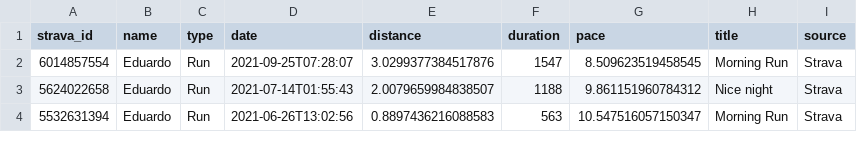
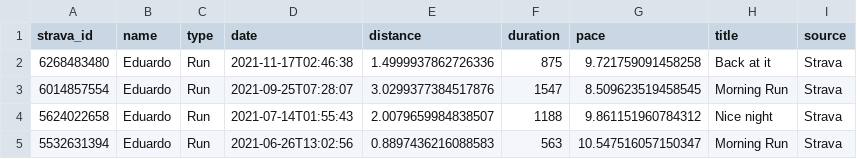
Before and after one commit to eibanez/run, a CSV file: data.csv, drawn as a sheet; only a part is shown; the diff names each change by its address in the sheet, - before the commit and + after, or states it on an @@ line.

```diff
--- a/data.csv
+++ b/data.csv
+row 2: 6268483480 | Eduardo | Run | 2021-11-17T02:46:38 | 1.4999937862726336 | 875 | 9.721759091458258 | Back at it | Strava
```
Also changed, not shown: 3 other files.
